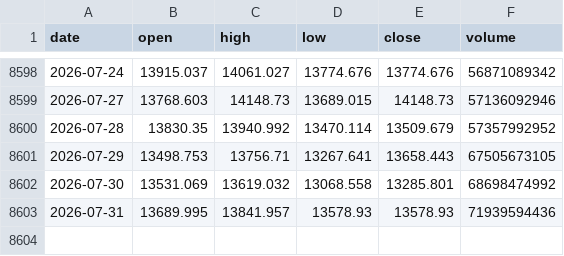
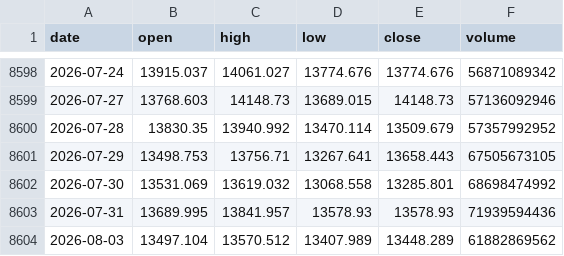
Before and after one commit to xxxavier524/quant-trade, a CSV file: data/index/sz399001.csv, drawn as a sheet; only a part is shown, gaps mark what is left out; the diff names each change by its address in the sheet, - before the commit and + after, or states it on an @@ line.

```diff
--- a/data/index/sz399001.csv
+++ b/data/index/sz399001.csv
+row 8604: 2026-08-03 | 13497.104 | 13570.512 | 13407.989 | 13448.289 | 61882869562
```
Also changed, not shown: data/index/sh000001.csv, data/index/sh000300.csv, 14 other files.
